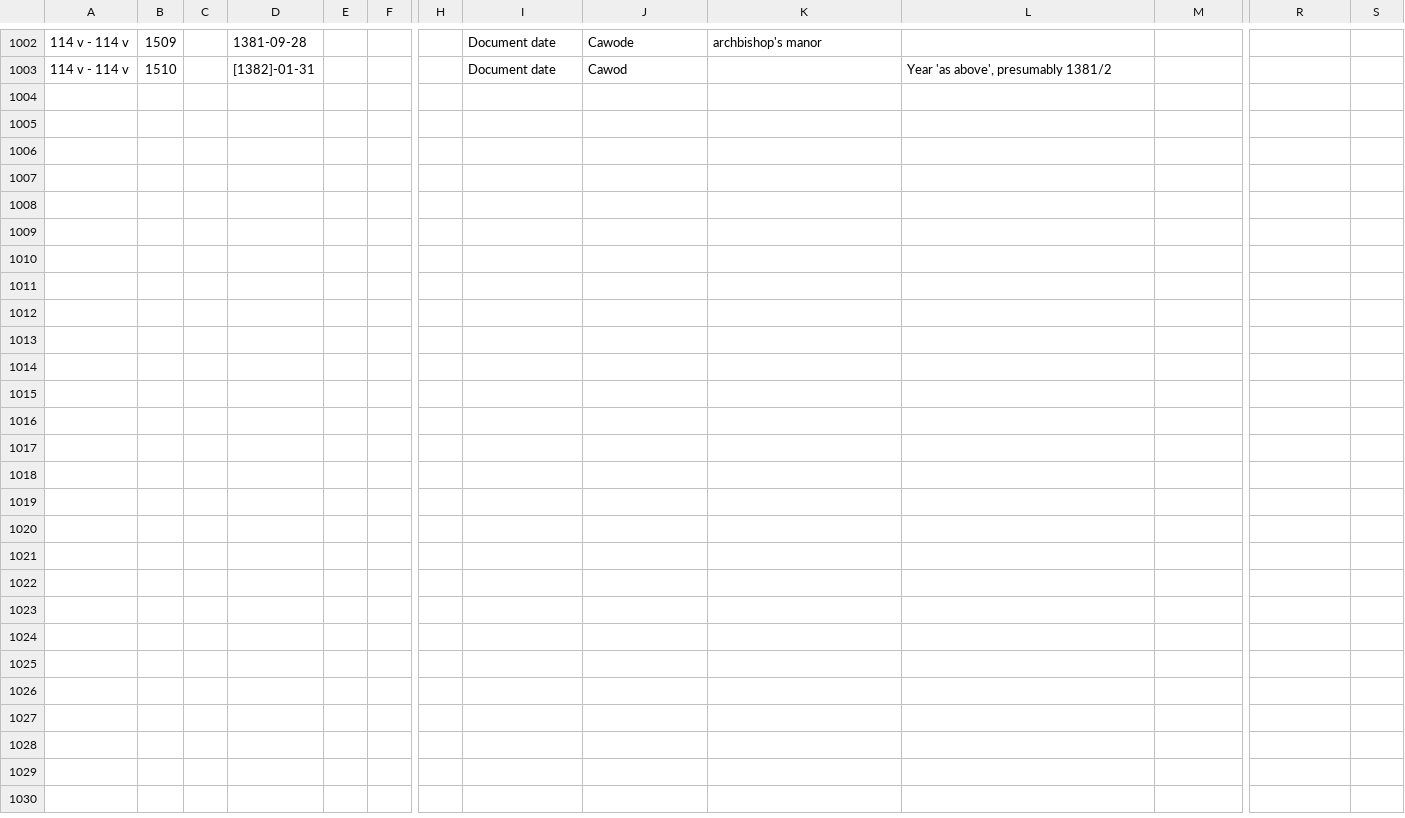
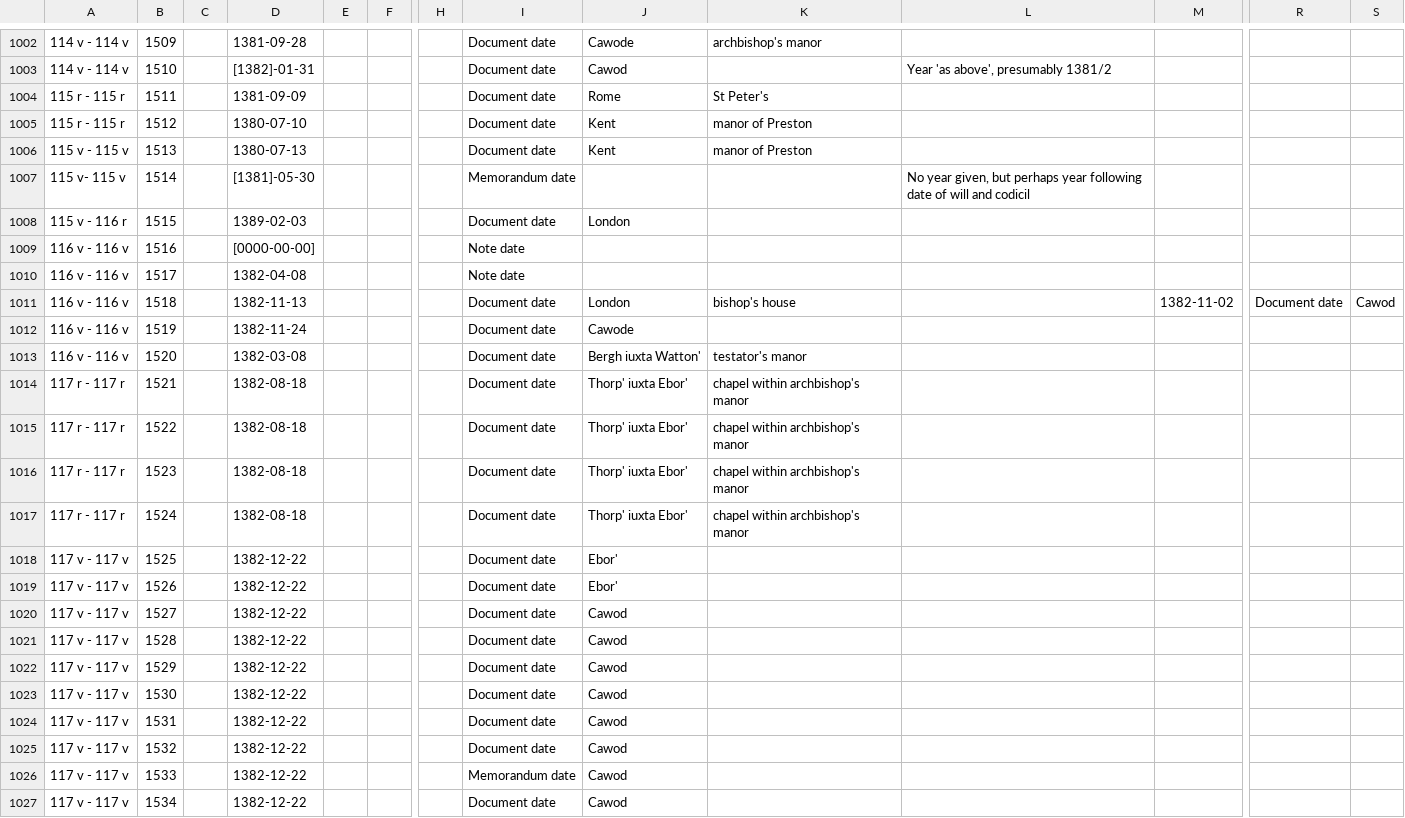
Before and after one commit to digital-york/arch1, a CSV file: lib/assets/register12_data/two/dates_places.csv, drawn as a sheet; only a part is shown, gaps mark what is left out; rows hold the shown columns only; the diff names each change by its address in the sheet, - before the commit and + after, or states it on an @@ line.

```diff
--- a/lib/assets/register12_data/two/dates_places.csv
+++ b/lib/assets/register12_data/two/dates_places.csv
+row 1004: 115 r - 115 r | 1511 |  | 1381-09-09 |  |  |  | Document date | Rome | St Peter's
+row 1005: 115 r - 115 r | 1512 |  | 1380-07-10 |  |  |  | Document date | Kent | manor of Preston
+row 1006: 115 v - 115 v | 1513 |  | 1380-07-13 |  |  |  | Document date | Kent | manor of Preston
+row 1007: 115 v- 115 v | 1514 |  | [1381]-05-30 |  |  |  | Memorandum date |  |  | No year given, but perhaps year following date of will and codicil
+row 1008: 115 v - 116 r | 1515 |  | 1389-02-03 |  |  |  | Document date | London
+row 1009: 116 v - 116 v | 1516 |  | [0000-00-00] |  |  |  | Note date
+row 1010: 116 v - 116 v | 1517 |  | 1382-04-08 |  |  |  | Note date
+row 1011: 116 v - 116 v | 1518 |  | 1382-11-13 |  |  |  | Document date | London | bishop's house |  | 1382-11-02 | Document date | Cawod
+row 1012: 116 v - 116 v | 1519 |  | 1382-11-24 |  |  |  | Document date | Cawode
+row 1013: 116 v - 116 v | 1520 |  | 1382-03-08 |  |  |  | Document date | Bergh iuxta Watton' | testator's manor
+row 1014: 117 r - 117 r | 1521 |  | 1382-08-18 |  |  |  | Document date | Thorp' iuxta Ebor' | chapel within archbishop's manor
+row 1015: 117 r - 117 r | 1522 |  | 1382-08-18 |  |  |  | Document date | Thorp' iuxta Ebor' | chapel within archbishop's manor
+row 1016: 117 r - 117 r | 1523 |  | 1382-08-18 |  |  |  | Document date | Thorp' iuxta Ebor' | chapel within archbishop's manor
+row 1017: 117 r - 117 r | 1524 |  | 1382-08-18 |  |  |  | Document date | Thorp' iuxta Ebor' | chapel within archbishop's manor
+row 1018: 117 v - 117 v | 1525 |  | 1382-12-22 |  |  |  | Document date | Ebor'
+row 1019: 117 v - 117 v | 1526 |  | 1382-12-22 |  |  |  | Document date | Ebor'
+row 1020: 117 v - 117 v | 1527 |  | 1382-12-22 |  |  |  | Document date | Cawod
+row 1021: 117 v - 117 v | 1528 |  | 1382-12-22 |  |  |  | Document date | Cawod
+row 1022: 117 v - 117 v | 1529 |  | 1382-12-22 |  |  |  | Document date | Cawod
+row 1023: 117 v - 117 v | 1530 |  | 1382-12-22 |  |  |  | Document date | Cawod
+row 1024: 117 v - 117 v | 1531 |  | 1382-12-22 |  |  |  | Document date | Cawod
+row 1025: 117 v - 117 v | 1532 |  | 1382-12-22 |  |  |  | Document date | Cawod
+row 1026: 117 v - 117 v | 1533 |  | 1382-12-22 |  |  |  | Memorandum date | Cawod
+row 1027: 117 v - 117 v | 1534 |  | 1382-12-22 |  |  |  | Document date | Cawod
```
Also changed, not shown: lib/assets/register12_data/two/entries_subjects.csv, 1 other file.
